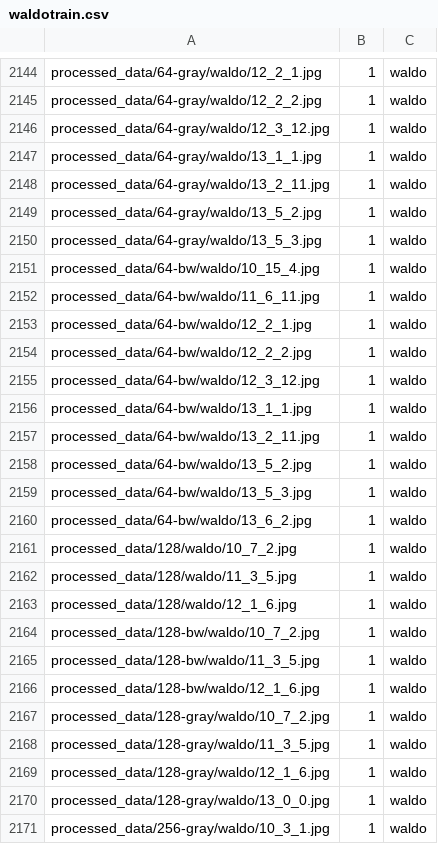
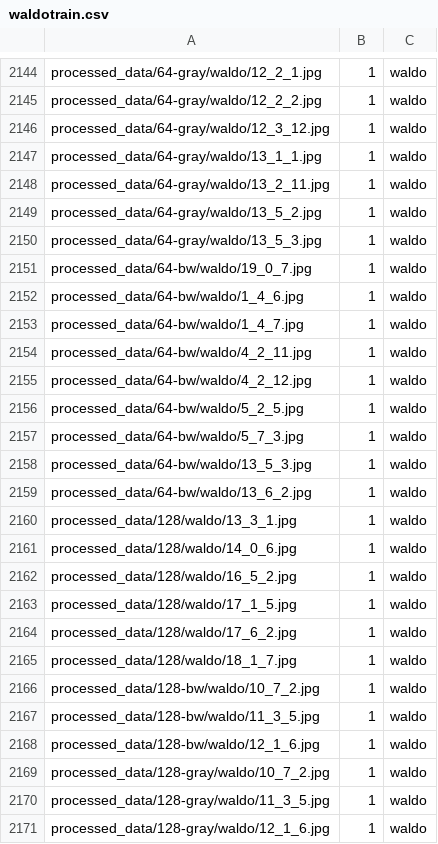
Before and after one commit to evelynyh/455finproj, a CSV file: waldotrain.csv, drawn as a sheet; only a part is shown, gaps mark what is left out; the shorter side is filled out with more unchanged rows; the diff covers the shown part only.

```diff
--- a/waldotrain.csv
+++ b/waldotrain.csv
@@ -2150,15 +2150,17 @@ processed_data/64-gray/waldo/13_5_2.jpg,1,waldo
 processed_data/64-gray/waldo/13_5_3.jpg,1,waldo
-processed_data/64-bw/waldo/10_15_4.jpg,1,waldo
-processed_data/64-bw/waldo/11_6_11.jpg,1,waldo
-processed_data/64-bw/waldo/12_2_1.jpg,1,waldo
-processed_data/64-bw/waldo/12_2_2.jpg,1,waldo
-processed_data/64-bw/waldo/12_3_12.jpg,1,waldo
-processed_data/64-bw/waldo/13_1_1.jpg,1,waldo
-processed_data/64-bw/waldo/13_2_11.jpg,1,waldo
-processed_data/64-bw/waldo/13_5_2.jpg,1,waldo
+processed_data/64-bw/waldo/19_0_7.jpg,1,waldo
+processed_data/64-bw/waldo/1_4_6.jpg,1,waldo
+processed_data/64-bw/waldo/1_4_7.jpg,1,waldo
+processed_data/64-bw/waldo/4_2_11.jpg,1,waldo
+processed_data/64-bw/waldo/4_2_12.jpg,1,waldo
+processed_data/64-bw/waldo/5_2_5.jpg,1,waldo
+processed_data/64-bw/waldo/5_7_3.jpg,1,waldo
 processed_data/64-bw/waldo/13_5_3.jpg,1,waldo
 processed_data/64-bw/waldo/13_6_2.jpg,1,waldo
-processed_data/128/waldo/10_7_2.jpg,1,waldo
-processed_data/128/waldo/11_3_5.jpg,1,waldo
-processed_data/128/waldo/12_1_6.jpg,1,waldo
+processed_data/128/waldo/13_3_1.jpg,1,waldo
+processed_data/128/waldo/14_0_6.jpg,1,waldo
+processed_data/128/waldo/16_5_2.jpg,1,waldo
+processed_data/128/waldo/17_1_5.jpg,1,waldo
+processed_data/128/waldo/17_6_2.jpg,1,waldo
+processed_data/128/waldo/18_1_7.jpg,1,waldo
 processed_data/128-bw/waldo/10_7_2.jpg,1,waldo
```
Also changed, not shown: 21 added rows elsewhere in this file.
